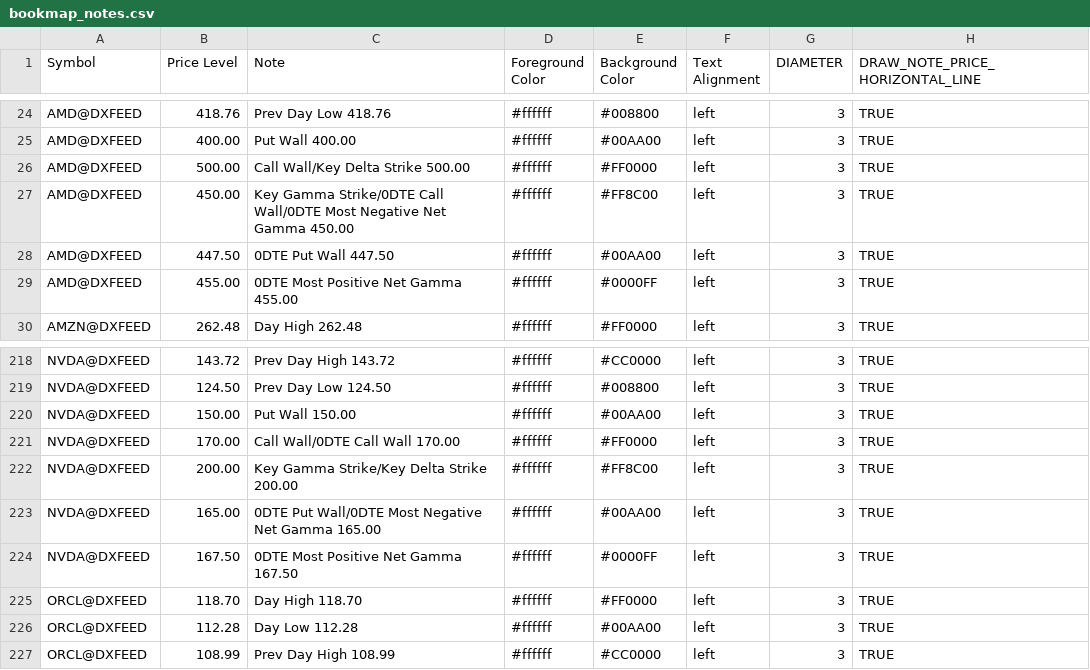
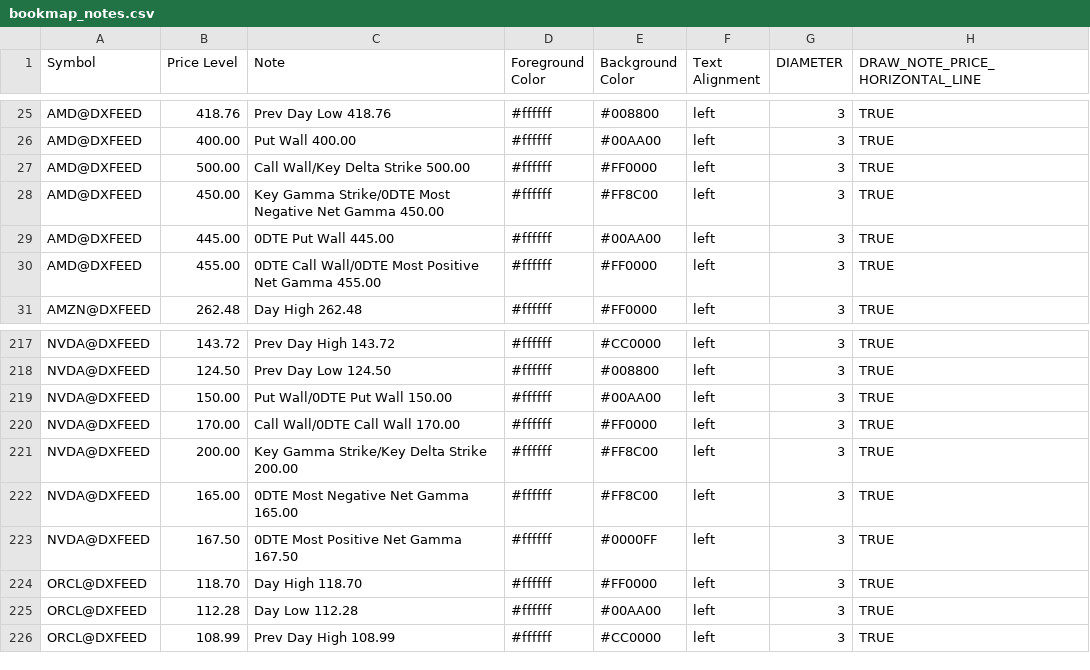
Before and after one commit to marciogmorales/toolbox, a CSV file: bookmap_notes.csv, drawn as a sheet; only a part is shown, gaps mark what is left out; the diff covers the shown part only.

Commit message:
chore: update bookmap notes (2026-11-24T00:48:31.144Z)

```diff
--- a/bookmap_notes.csv
+++ b/bookmap_notes.csv
@@ -26,5 +27,5 @@ AMD@DXFEED,400.00,Put Wall 400.00,#ffffff,#00AA00,left,3,TRUE
 AMD@DXFEED,500.00,Call Wall/Key Delta Strike 500.00,#ffffff,#FF0000,left,3,TRUE
-AMD@DXFEED,450.00,Key Gamma Strike/0DTE Call Wall/0DTE Most Negative Net Gamma 450.00,#ffffff,#FF8C00,left,3,TRUE
-AMD@DXFEED,447.50,0DTE Put Wall 447.50,#ffffff,#00AA00,left,3,TRUE
-AMD@DXFEED,455.00,0DTE Most Positive Net Gamma 455.00,#ffffff,#0000FF,left,3,TRUE
+AMD@DXFEED,450.00,Key Gamma Strike/0DTE Most Negative Net Gamma 450.00,#ffffff,#FF8C00,left,3,TRUE
+AMD@DXFEED,445.00,0DTE Put Wall 445.00,#ffffff,#00AA00,left,3,TRUE
+AMD@DXFEED,455.00,0DTE Call Wall/0DTE Most Positive Net Gamma 455.00,#ffffff,#FF0000,left,3,TRUE
 AMZN@DXFEED,262.48,Day High 262.48,#ffffff,#FF0000,left,3,TRUE
@@ -219,6 +218,6 @@ NVDA@DXFEED,143.72,Prev Day High 143.72,#ffffff,#CC0000,left,3,TRUE
 NVDA@DXFEED,124.50,Prev Day Low 124.50,#ffffff,#008800,left,3,TRUE
-NVDA@DXFEED,150.00,Put Wall 150.00,#ffffff,#00AA00,left,3,TRUE
+NVDA@DXFEED,150.00,Put Wall/0DTE Put Wall 150.00,#ffffff,#00AA00,left,3,TRUE
 NVDA@DXFEED,170.00,Call Wall/0DTE Call Wall 170.00,#ffffff,#FF0000,left,3,TRUE
 NVDA@DXFEED,200.00,Key Gamma Strike/Key Delta Strike 200.00,#ffffff,#FF8C00,left,3,TRUE
-NVDA@DXFEED,165.00,0DTE Put Wall/0DTE Most Negative Net Gamma 165.00,#ffffff,#00AA00,left,3,TRUE
+NVDA@DXFEED,165.00,0DTE Most Negative Net Gamma 165.00,#ffffff,#FF8C00,left,3,TRUE
 NVDA@DXFEED,167.50,0DTE Most Positive Net Gamma 167.50,#ffffff,#0000FF,left,3,TRUE
```
Also changed, not shown: 5 added rows, 5 removed rows and 16 edited cells elsewhere in this file.
